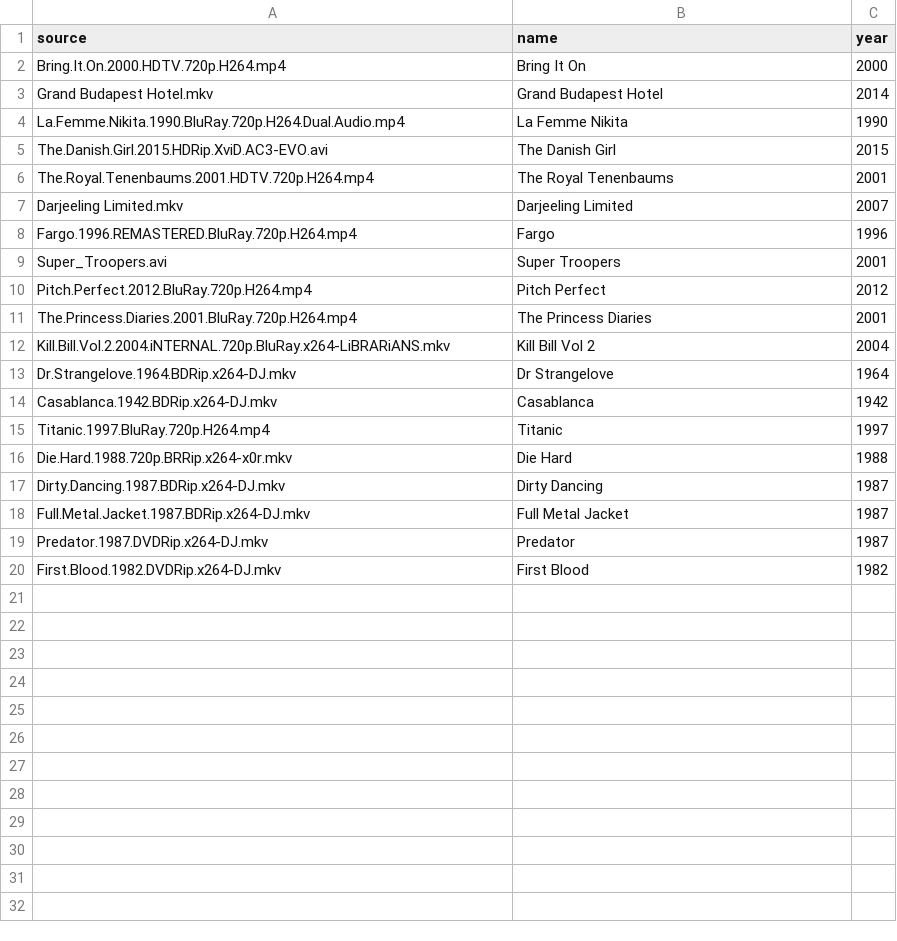
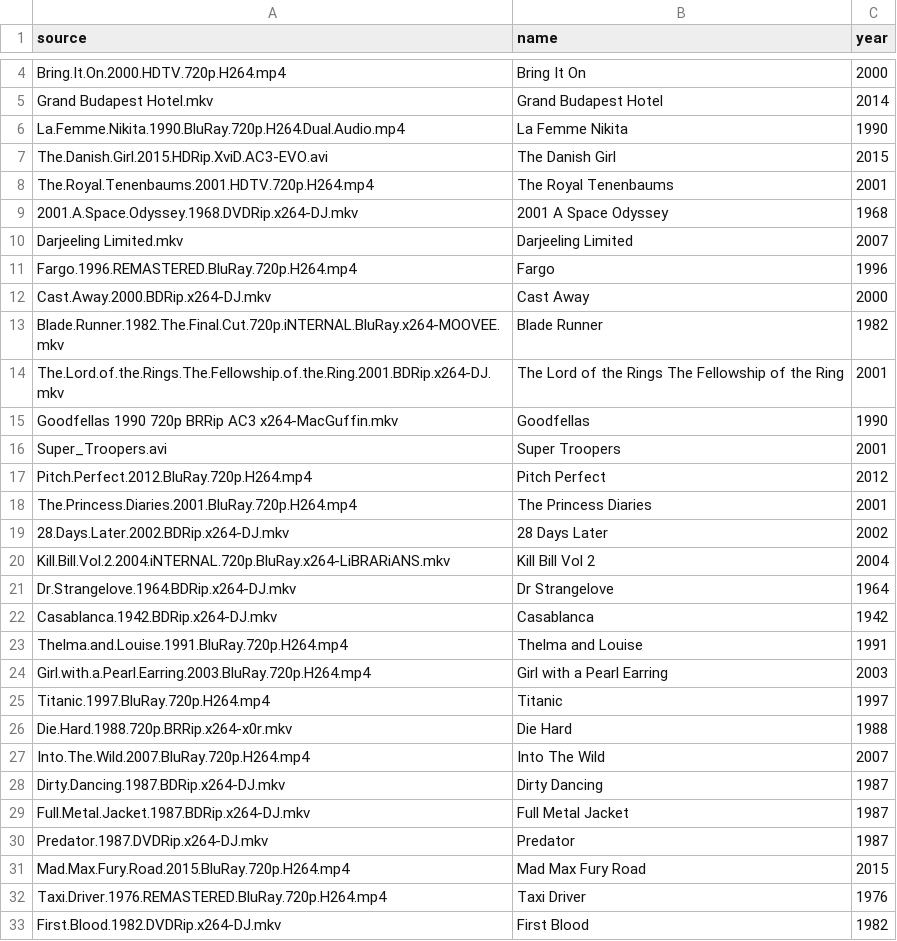
Before and after one commit to thoppe/Girls-Interrupted, a CSV file: docs/source_movies.csv, drawn as a sheet; only a part is shown, gaps mark what is left out; the diff covers the shown part only.

Commit message:
New movies

```diff
--- a/docs/source_movies.csv
+++ b/docs/source_movies.csv
@@ -6,4 +8,9 @@ The.Danish.Girl.2015.HDRip.XviD.AC3-EVO.avi,The Danish Girl,2015
 The.Royal.Tenenbaums.2001.HDTV.720p.H264.mp4,The Royal Tenenbaums,2001
+2001.A.Space.Odyssey.1968.DVDRip.x264-DJ.mkv,2001 A Space Odyssey,1968
 Darjeeling Limited.mkv,Darjeeling Limited,2007
 Fargo.1996.REMASTERED.BluRay.720p.H264.mp4,Fargo,1996
+Cast.Away.2000.BDRip.x264-DJ.mkv,Cast Away,2000
+Blade.Runner.1982.The.Final.Cut.720p.iNTERNAL.BluRay.x264-MOOVEE.mkv,Blade Runner,1982
+The.Lord.of.the.Rings.The.Fellowship.of.the.Ring.2001.BDRip.x264-DJ.mkv,The Lord of the Rings The Fellowship of the Ring,2001
+Goodfellas 1990 720p BRRip AC3 x264-MacGuffin.mkv,Goodfellas,1990
 Super_Troopers.avi,Super Troopers,2001
@@ -11,2 +18,3 @@ Pitch.Perfect.2012.BluRay.720p.H264.mp4,Pitch Perfect,2012
 The.Princess.Diaries.2001.BluRay.720p.H264.mp4,The Princess Diaries,2001
+28.Days.Later.2002.BDRip.x264-DJ.mkv,28 Days Later,2002
 Kill.Bill.Vol.2.2004.iNTERNAL.720p.BluRay.x264-LiBRARiANS.mkv,Kill Bill Vol 2,2004
@@ -14,4 +22,7 @@ Dr.Strangelove.1964.BDRip.x264-DJ.mkv,Dr Strangelove,1964
 Casablanca.1942.BDRip.x264-DJ.mkv,Casablanca,1942
+Thelma.and.Louise.1991.BluRay.720p.H264.mp4,Thelma and Louise,1991
+Girl.with.a.Pearl.Earring.2003.BluRay.720p.H264.mp4,Girl with a Pearl Earring,2003
 Titanic.1997.BluRay.720p.H264.mp4,Titanic,1997
 Die.Hard.1988.720p.BRRip.x264-x0r.mkv,Die Hard,1988
+Into.The.Wild.2007.BluRay.720p.H264.mp4,Into The Wild,2007
 Dirty.Dancing.1987.BDRip.x264-DJ.mkv,Dirty Dancing,1987
@@ -19,2 +30,4 @@ Full.Metal.Jacket.1987.BDRip.x264-DJ.mkv,Full Metal Jacket,1987
 Predator.1987.DVDRip.x264-DJ.mkv,Predator,1987
+Mad.Max.Fury.Road.2015.BluRay.720p.H264.mp4,Mad Max Fury Road,2015
+Taxi.Driver.1976.REMASTERED.BluRay.720p.H264.mp4,Taxi Driver,1976
 First.Blood.1982.DVDRip.x264-DJ.mkv,First Blood,1982
```
Also changed, not shown: 2 added rows elsewhere in this file, 1 other file.
